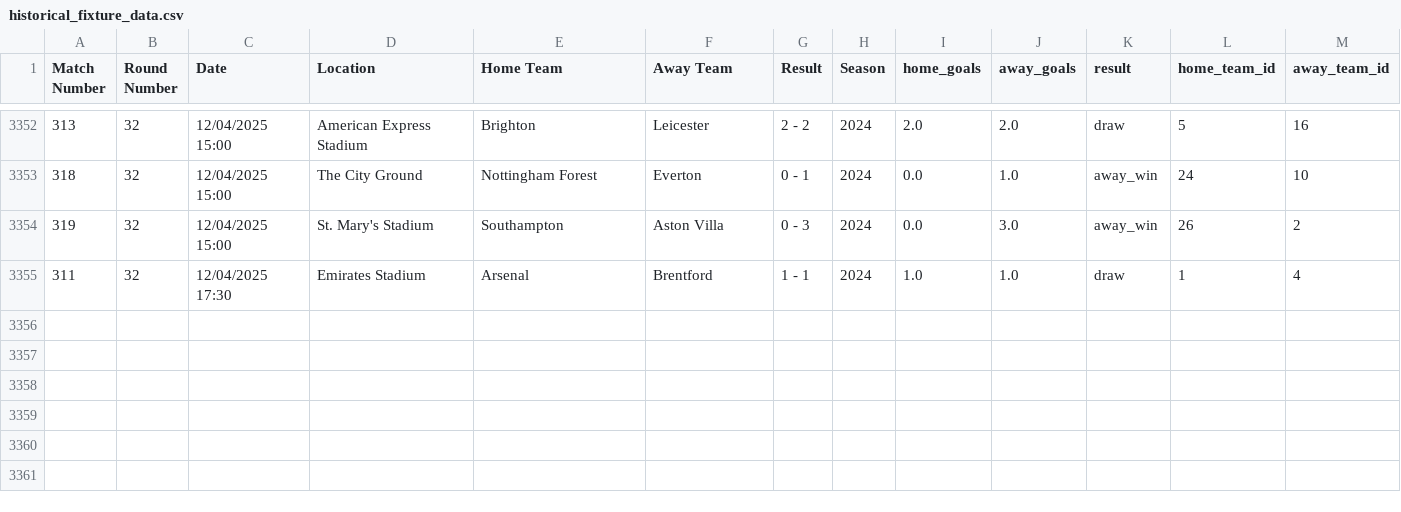
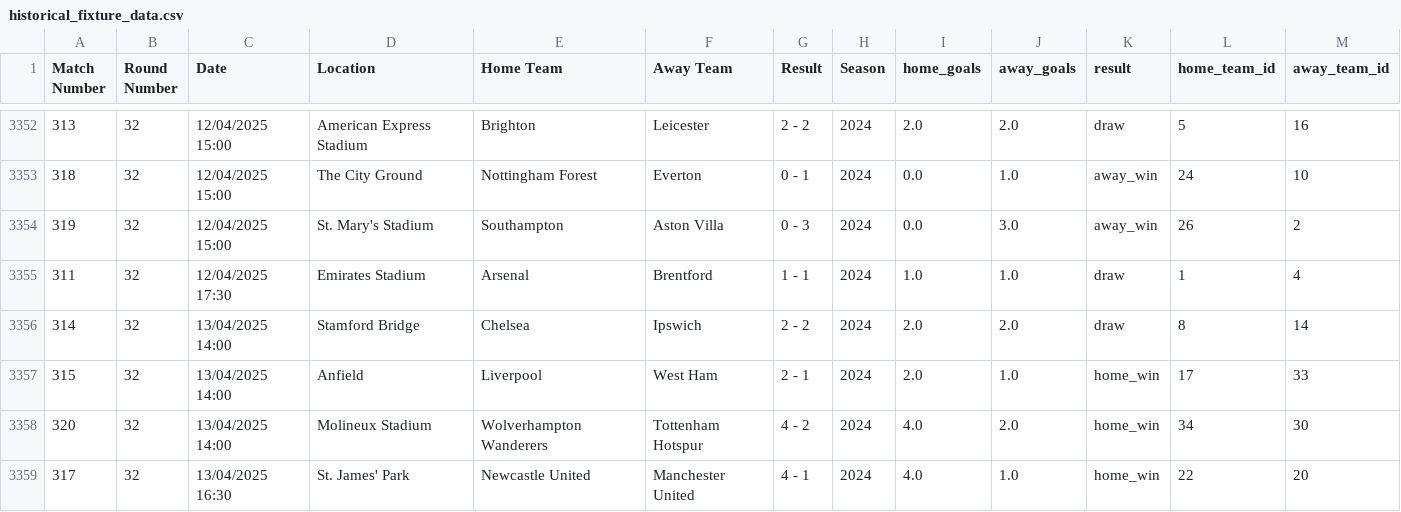
Before and after one commit to jackmaher08/FiveStat, a CSV file: tables/historical_fixture_data.csv, drawn as a sheet; only a part is shown, gaps mark what is left out.

Commit message:
Force update of all visual and data table assets

```diff
--- a/tables/historical_fixture_data.csv
+++ b/tables/historical_fixture_data.csv
@@ -3355 +3355,5 @@ Match Number,Round Number,Date,Location,Home Team,Away Team,Result,Season,home_g
 311,32,12/04/2025 17:30,Emirates Stadium,Arsenal,Brentford,1 - 1,2024,1.0,1.0,draw,1,4
+314,32,13/04/2025 14:00,Stamford Bridge,Chelsea,Ipswich,2 - 2,2024,2.0,2.0,draw,8,14
+315,32,13/04/2025 14:00,Anfield,Liverpool,West Ham,2 - 1,2024,2.0,1.0,home_win,17,33
+320,32,13/04/2025 14:00,Molineux Stadium,Wolverhampton Wanderers,Tottenham Hotspur,4 - 2,2024,4.0,2.0,home_win,34,30
+317,32,13/04/2025 16:30,St. James' Park,Newcastle United,Manchester United,4 - 1,2024,4.0,1.0,home_win,22,20
```
Also changed, not shown: data/tables/simulated_league_positions.csv, tables/fixture_data.csv, 4 other files.
